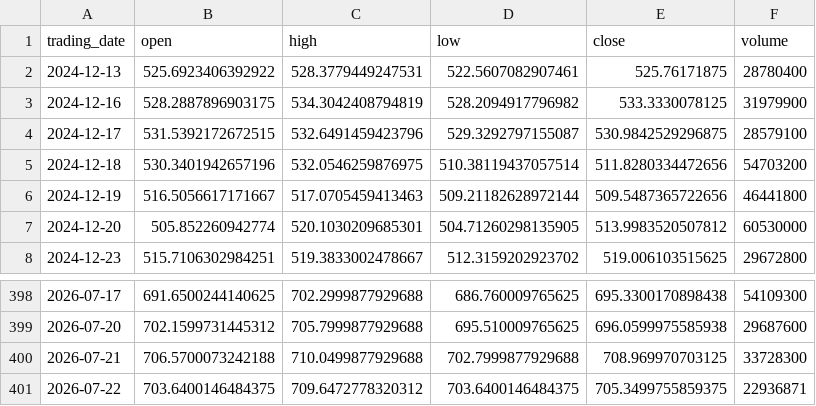
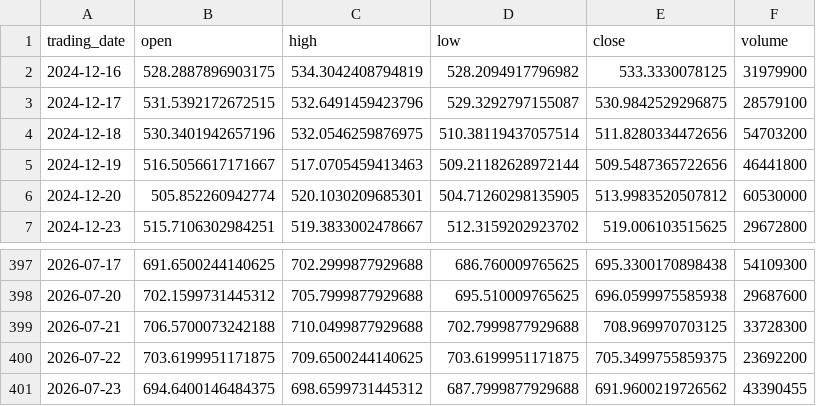
Before and after one commit to ylqi007/Stock-MA-Tracker, a CSV file: data/QQQ.csv, drawn as a sheet; only a part is shown, gaps mark what is left out.

```diff
--- a/data/QQQ.csv
+++ b/data/QQQ.csv
@@ -1,3 +1,2 @@
 trading_date,open,high,low,close,volume
-2024-12-13,525.6923406392922,528.3779449247531,522.5607082907461,525.76171875,28780400
 2024-12-16,528.2887896903175,534.3042408794819,528.2094917796982,533.3330078125,31979900
@@ -400,2 +399,3 @@ trading_date,open,high,low,close,volume
 2026-07-21,706.5700073242188,710.0499877929688,702.7999877929688,708.969970703125,33728300
-2026-07-22,703.6400146484375,709.6472778320312,703.6400146484375,705.3499755859375,22936871
+2026-07-22,703.6199951171875,709.6500244140625,703.6199951171875,705.3499755859375,23692200
+2026-07-23,694.6400146484375,698.6599731445312,687.7999877929688,691.9600219726562,43390455
```
Also changed, not shown: 1 other file.
